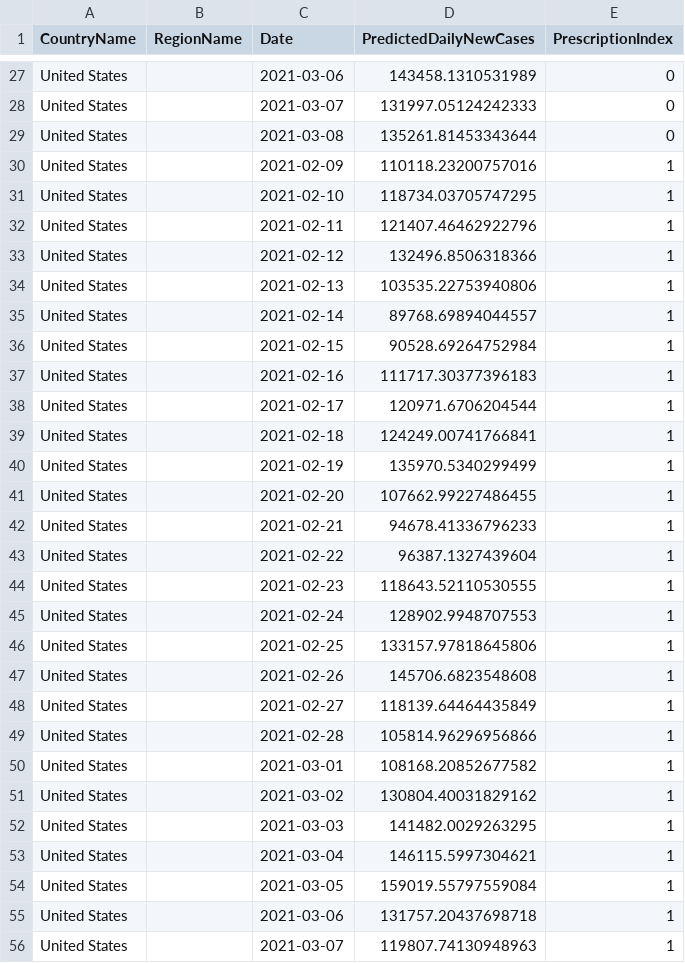
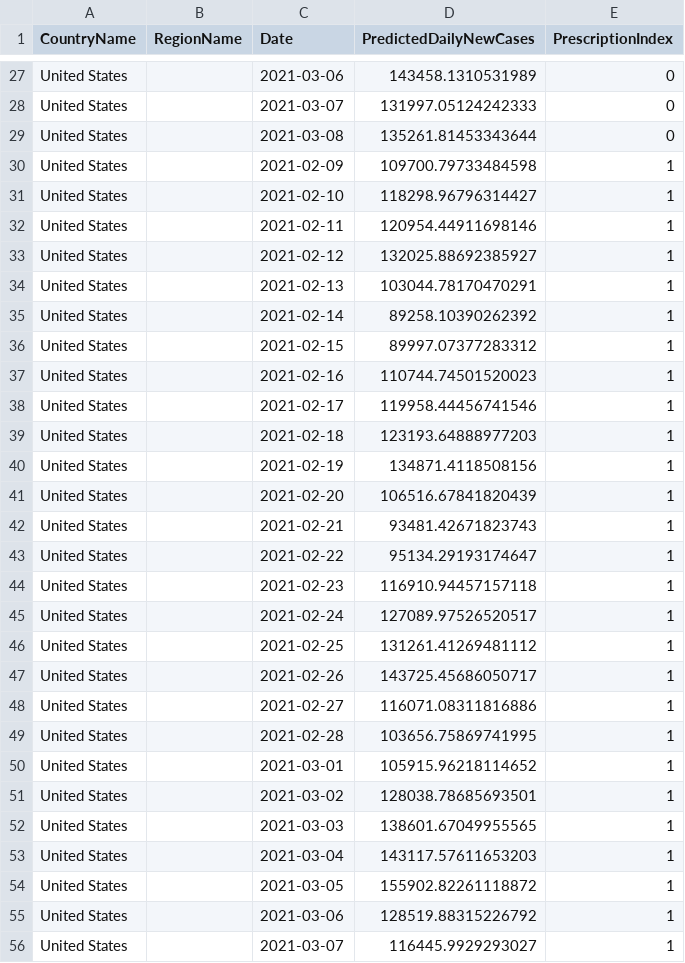
Before and after one commit to prabodhw96/Team-Streamlit, a CSV file: src/data/pred_df_BlindGreedy.csv, drawn as a sheet; only a part is shown, gaps mark what is left out; the diff covers the shown part only.

```diff
--- a/src/data/pred_df_BlindGreedy.csv
+++ b/src/data/pred_df_BlindGreedy.csv
@@ -29,28 +29,28 @@ United States,,2021-03-07,131997.05124242333,0
 United States,,2021-03-08,135261.81453343644,0
-United States,,2021-02-09,110118.23200757016,1
-United States,,2021-02-10,118734.03705747295,1
-United States,,2021-02-11,121407.46462922796,1
-United States,,2021-02-12,132496.8506318366,1
-United States,,2021-02-13,103535.22753940806,1
-United States,,2021-02-14,89768.69894044557,1
-United States,,2021-02-15,90528.69264752984,1
-United States,,2021-02-16,111717.30377396183,1
-United States,,2021-02-17,120971.6706204544,1
-United States,,2021-02-18,124249.00741766841,1
-United States,,2021-02-19,135970.5340299499,1
-United States,,2021-02-20,107662.99227486455,1
-United States,,2021-02-21,94678.41336796233,1
-United States,,2021-02-22,96387.1327439604,1
-United States,,2021-02-23,118643.52110530555,1
-United States,,2021-02-24,128902.9948707553,1
-United States,,2021-02-25,133157.97818645806,1
-United States,,2021-02-26,145706.6823548608,1
-United States,,2021-02-27,118139.64464435849,1
-United States,,2021-02-28,105814.96296956866,1
-United States,,2021-03-01,108168.20852677582,1
-United States,,2021-03-02,130804.40031829162,1
-United States,,2021-03-03,141482.0029263295,1
-United States,,2021-03-04,146115.5997304621,1
-United States,,2021-03-05,159019.55797559084,1
-United States,,2021-03-06,131757.20437698718,1
-United States,,2021-03-07,119807.74130948963,1
+United States,,2021-02-09,109700.79733484598,1
+United States,,2021-02-10,118298.96796314427,1
+United States,,2021-02-11,120954.44911698146,1
+United States,,2021-02-12,132025.88692385927,1
+United States,,2021-02-13,103044.78170470291,1
+United States,,2021-02-14,89258.10390262392,1
+United States,,2021-02-15,89997.07377283312,1
+United States,,2021-02-16,110744.74501520023,1
+United States,,2021-02-17,119958.44456741546,1
+United States,,2021-02-18,123193.64888977203,1
+United States,,2021-02-19,134871.4118508156,1
+United States,,2021-02-20,106516.67841820439,1
+United States,,2021-02-21,93481.42671823743,1
+United States,,2021-02-22,95134.29193174647,1
+United States,,2021-02-23,116910.94457157118,1
+United States,,2021-02-24,127089.97526520517,1
+United States,,2021-02-25,131261.41269481112,1
+United States,,2021-02-26,143725.45686050717,1
+United States,,2021-02-27,116071.08311816886,1
+United States,,2021-02-28,103656.75869741995,1
+United States,,2021-03-01,105915.96218114652,1
+United States,,2021-03-02,128038.78685693501,1
+United States,,2021-03-03,138601.67049955565,1
+United States,,2021-03-04,143117.57611653203,1
+United States,,2021-03-05,155902.82261118872,1
+United States,,2021-03-06,128519.88315226792,1
+United States,,2021-03-07,116445.9929293027,1
```
Also changed, not shown: 169 edited cells elsewhere in this file, src/data/cost.csv, src/data/init.csv, 6 other files.
